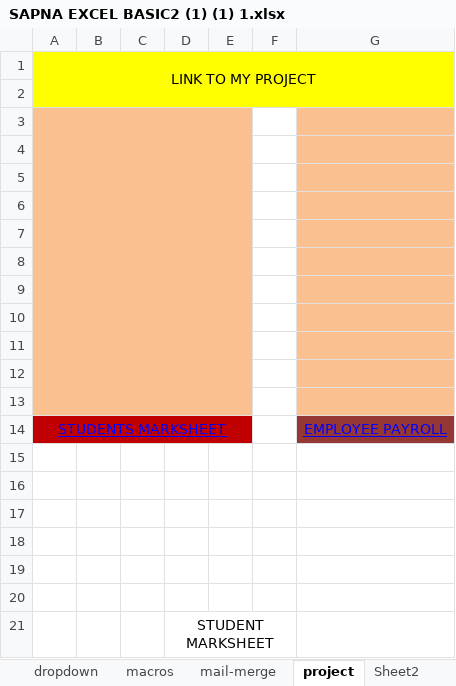
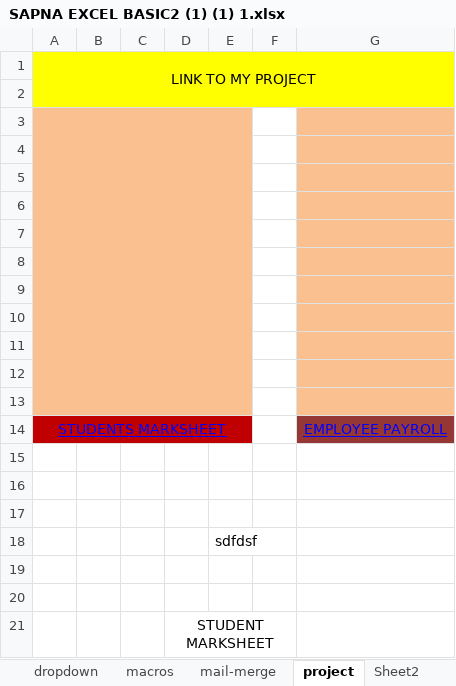
Before and after one commit to RoastedGinger/File-tests, an Excel workbook: SAPNA EXCEL BASIC2 (1) (1) 1.xlsx, sheet project, drawn as a sheet; values as stored, in another font and other column widths than the file's, no borders; charts and pictures not drawn; the diff names each change by its address in the sheet, - before the commit and + after, or states it on an @@ line.

```diff
--- a/SAPNA EXCEL BASIC2 (1) (1) 1.xlsx (sheet project)
+++ b/SAPNA EXCEL BASIC2 (1) (1) 1.xlsx (sheet project)
-E18: (empty)
+E18: sdfdsf
```
Also changed, not shown: sheet date function, charts or pictures.
